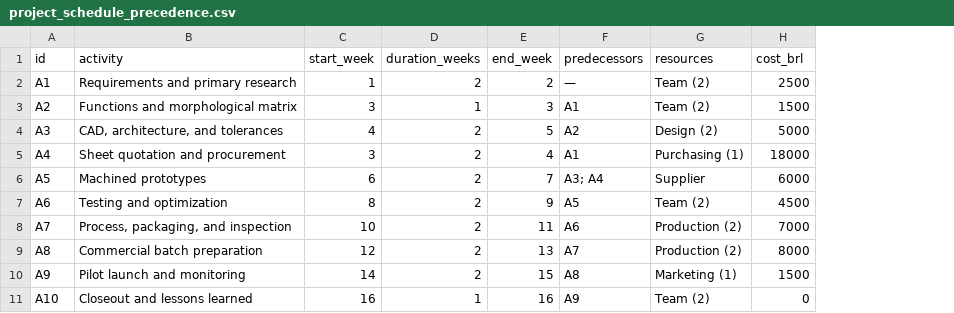
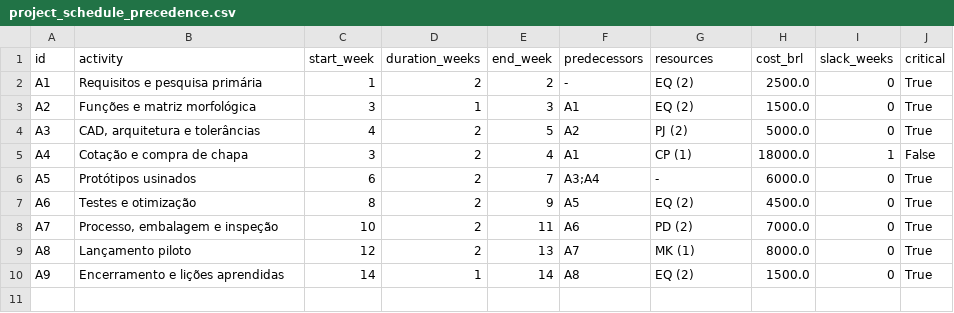
Before and after one commit to LucasTramonte/carbon-fiber-edc-multitool, a CSV file: outputs/tables/project_schedule_precedence.csv, drawn as a sheet; removed rows and columns are numbered as before the commit, all else as after; the diff names each change by its address in the sheet, - before the commit and + after, or states it on an @@ line.

```diff
--- a/outputs/tables/project_schedule_precedence.csv
+++ b/outputs/tables/project_schedule_precedence.csv
+column I (slack_weeks), rows 2-10: 0 | 0 | 0 | 1 | 0 | 0 | 0 | 0 | 0
+column J (critical), rows 2-10: True | True | True | False | True | True | True | True | True
-B2 (activity): Requirements and primary research
+B2 (activity): Requisitos e pesquisa primária
-F2 (predecessors): —
+F2 (predecessors): -
-G2:G3 (resources): Team (2)
+G2:G3 (resources): EQ (2)
-H2 (cost_brl): 2500
+H2 (cost_brl): 2500.0
-B3 (activity): Functions and morphological matrix
+B3 (activity): Funções e matriz morfológica
-H3 (cost_brl): 1500
+H3 (cost_brl): 1500.0
-B4 (activity): CAD, architecture, and tolerances
+B4 (activity): CAD, arquitetura e tolerâncias
-G4 (resources): Design (2)
+G4 (resources): PJ (2)
-H4 (cost_brl): 5000
+H4 (cost_brl): 5000.0
-B5 (activity): Sheet quotation and procurement
+B5 (activity): Cotação e compra de chapa
-G5 (resources): Purchasing (1)
+G5 (resources): CP (1)
-H5 (cost_brl): 18000
+H5 (cost_brl): 18000.0
-B6 (activity): Machined prototypes
+B6 (activity): Protótipos usinados
-F6 (predecessors): A3; A4
+F6 (predecessors): A3;A4
-G6 (resources): Supplier
+G6 (resources): -
-H6 (cost_brl): 6000
+H6 (cost_brl): 6000.0
-B7 (activity): Testing and optimization
+B7 (activity): Testes e otimização
-G7 (resources): Team (2)
+G7 (resources): EQ (2)
-H7 (cost_brl): 4500
+H7 (cost_brl): 4500.0
-B8 (activity): Process, packaging, and inspection
+B8 (activity): Processo, embalagem e inspeção
-G8 (resources): Production (2)
+G8 (resources): PD (2)
-H8 (cost_brl): 7000
+H8 (cost_brl): 7000.0
-B9 (activity): Commercial batch preparation
+B9 (activity): Lançamento piloto
-G9 (resources): Production (2)
+G9 (resources): MK (1)
-H9 (cost_brl): 8000
+H9 (cost_brl): 8000.0
-B10 (activity): Pilot launch and monitoring
+B10 (activity): Encerramento e lições aprendidas
-D10 (duration_weeks): 2
+D10 (duration_weeks): 1
-E10 (end_week): 15
+E10 (end_week): 14
-G10 (resources): Marketing (1)
+G10 (resources): EQ (2)
-H10 (cost_brl): 1500
+H10 (cost_brl): 1500.0
-row 11: A10 | Closeout and lessons learned | 16 | 1 | 16 | A9 | Team (2) | 0
```
Also changed, not shown: 49 other files.
